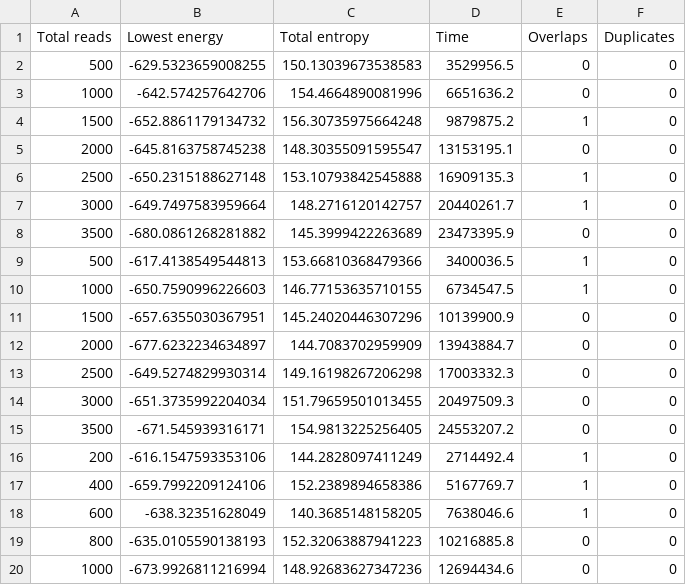
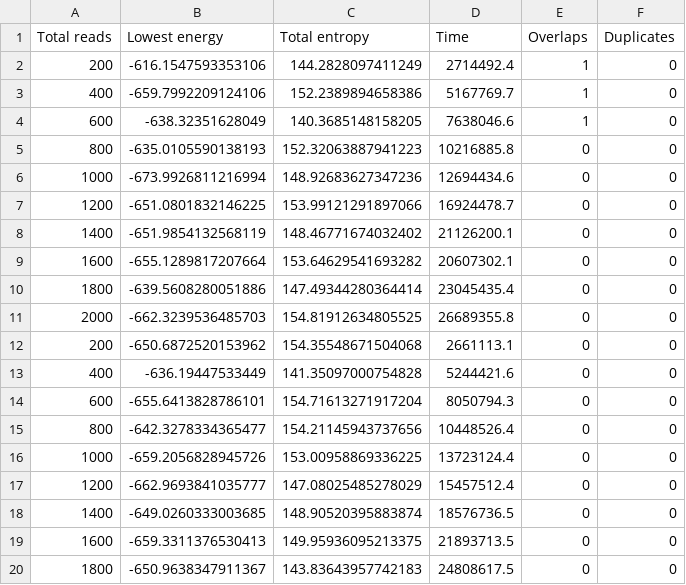
Before and after one commit to KirbyZX/PHYS4213, a CSV file: Data/haydn-op1/3/haydn-op1_3_sa-reads.csv, drawn as a sheet; only a part is shown; the shorter side is filled out with more unchanged rows.

```diff
--- a/Data/haydn-op1/3/haydn-op1_3_sa-reads.csv
+++ b/Data/haydn-op1/3/haydn-op1_3_sa-reads.csv
@@ -1,16 +1,2 @@
 Total reads,Lowest energy,Total entropy,Time,Overlaps,Duplicates
-500,-629.5323659008255,150.13039673538583,3529956.5,0,0
-1000,-642.574257642706,154.4664890081996,6651636.2,0,0
-1500,-652.8861179134732,156.30735975664248,9879875.2,1,0
-2000,-645.8163758745238,148.30355091595547,13153195.1,0,0
-2500,-650.2315188627148,153.10793842545888,16909135.3,1,0
-3000,-649.7497583959664,148.2716120142757,20440261.7,1,0
-3500,-680.0861268281882,145.3999422263689,23473395.9,0,0
-500,-617.4138549544813,153.66810368479366,3400036.5,1,0
-1000,-650.7590996226603,146.77153635710155,6734547.5,1,0
-1500,-657.6355030367951,145.24020446307296,10139900.9,0,0
-2000,-677.6232234634897,144.7083702959909,13943884.7,0,0
-2500,-649.5274829930314,149.16198267206298,17003332.3,0,0
-3000,-651.3735992204034,151.79659501013455,20497509.3,0,0
-3500,-671.545939316171,154.9813225256405,24553207.2,0,0
 200,-616.1547593353106,144.2828097411249,2714492.4,1,0
```
Also changed, not shown: Data/haydn-op1/3/haydn-op1_3_chain-strength.csv, Data/haydn-op1/3/haydn-op1_3_sd-reads.csv, 11 other files.
